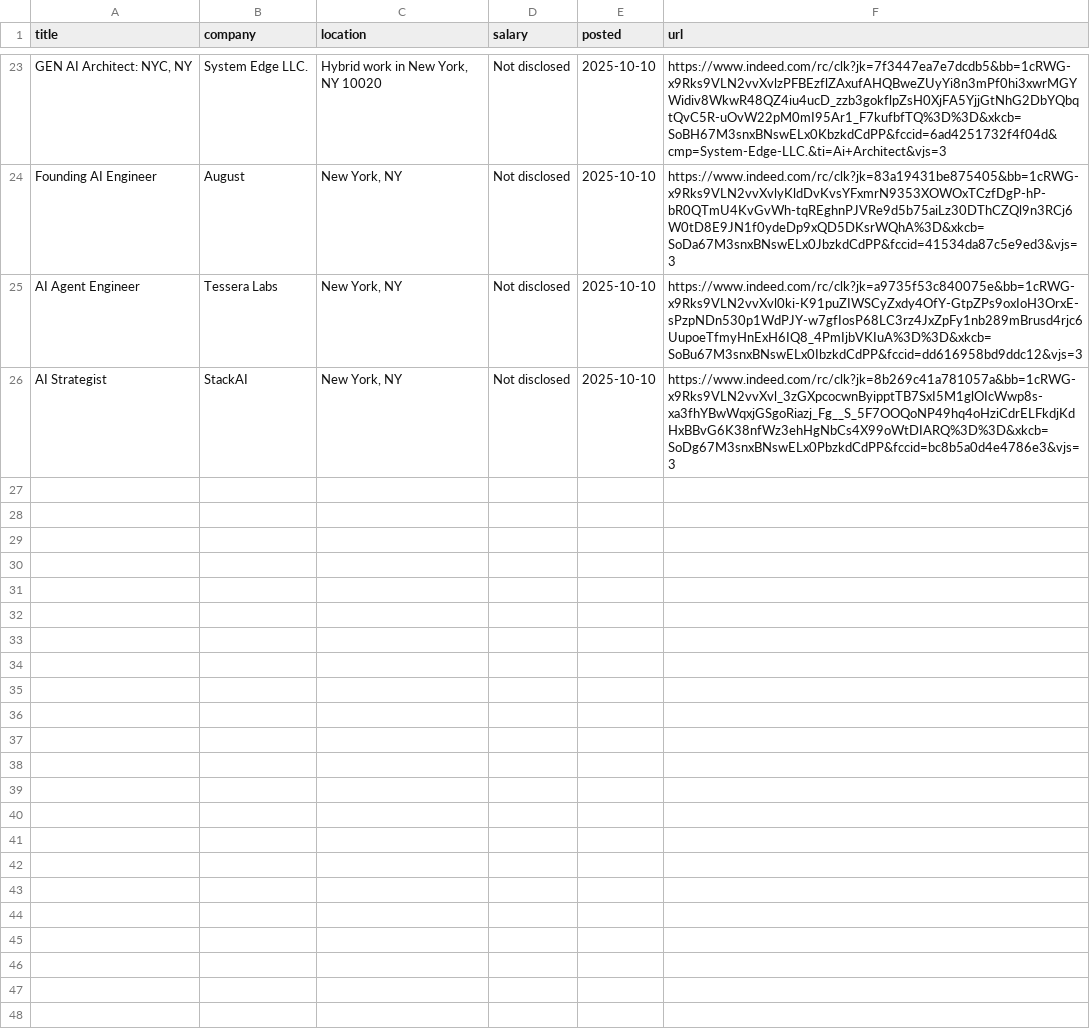
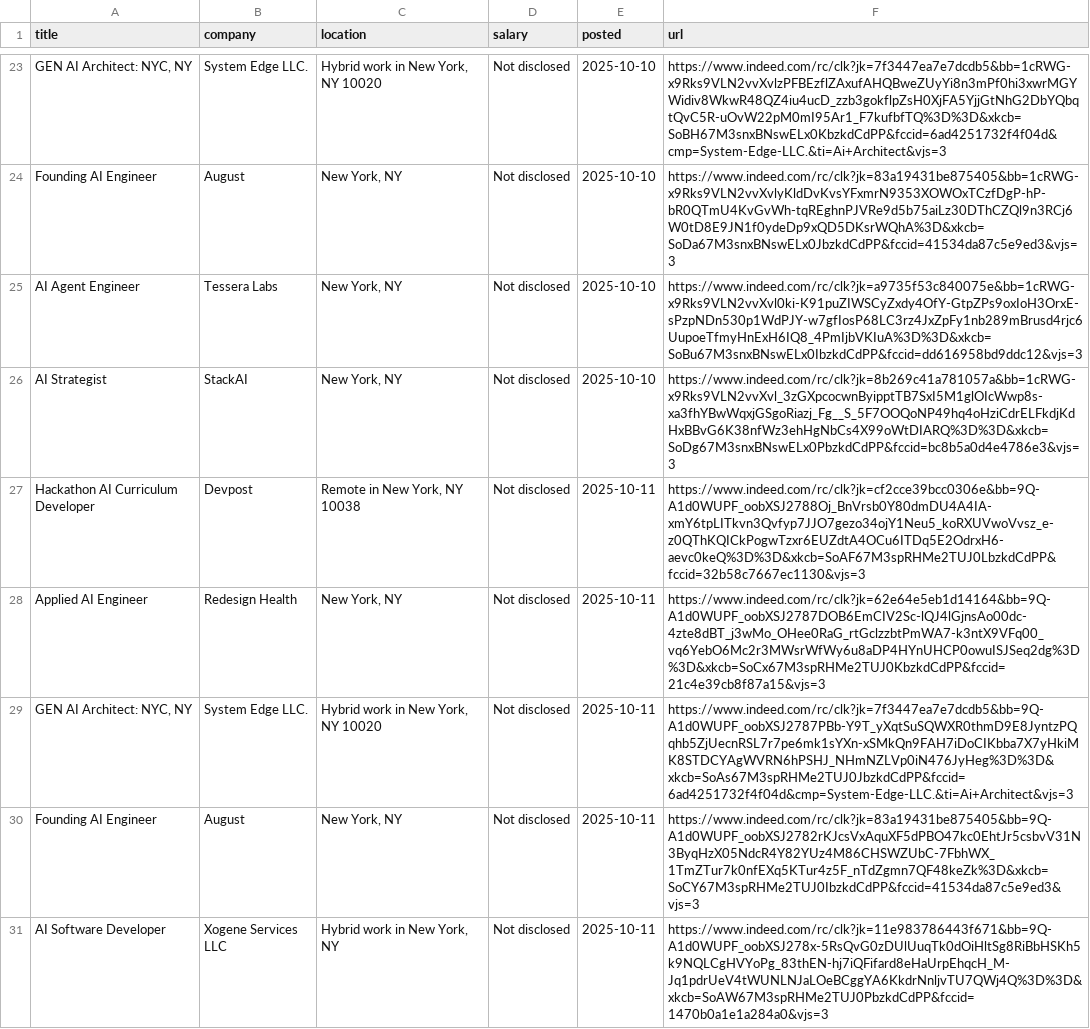
Before and after one commit to Ravneetsingh04/indeed_scraper, a CSV file: indeed_jobs.csv, drawn as a sheet; only a part is shown, gaps mark what is left out.

```diff
--- a/indeed_jobs.csv
+++ b/indeed_jobs.csv
@@ -26 +26,6 @@ AI Agent Engineer,Tessera Labs,"New York, NY",Not disclosed,2025-10-10,https://w
 AI Strategist,StackAI,"New York, NY",Not disclosed,2025-10-10,https://www.indeed.com/rc/clk?jk=8b269c41a781057a&bb=1cRWG-x9Rks9VLN2vvXvl_3zGXpcocwnByipptTB7SxI5M1glOIcWwp8s-xa3fhYBwWqxjGSgoRiazj_Fg__S_5F7OOQoNP49hq4oHziCdrELFkdjKdHxBBvG6K38nfWz3ehHgNbCs4X99oWtDIARQ%3D%3D&xkcb=SoDg67M3snxBNswELx0PbzkdCdPP&fccid=bc8b5a0d4e4786e3&vjs=3
+Hackathon AI Curriculum Developer,Devpost,"Remote in New York, NY 10038",Not disclosed,2025-10-11,https://www.indeed.com/rc/clk?jk=cf2cce39bcc0306e&bb=9Q-A1d0WUPF_oobXSJ2788Oj_BnVrsb0Y80dmDU4A4IA-xmY6tpLITkvn3Qvfyp7JJO7gezo34ojY1Neu5_koRXUVwoVvsz_e-z0QThKQICkPogwTzxr6EUZdtA4OCu6ITDq5E2OdrxH6-aevc0keQ%3D%3D&xkcb=SoAF67M3spRHMe2TUJ0LbzkdCdPP&fccid=32b58c7667ec1130&vjs=3
+Applied AI Engineer,Redesign Health,"New York, NY",Not disclosed,2025-10-11,https://www.indeed.com/rc/clk?jk=62e64e5eb1d14164&bb=9Q-A1d0WUPF_oobXSJ2787DOB6EmCIV2Sc-lQJ4lGjnsAo00dc-4zte8dBT_j3wMo_OHee0RaG_rtGclzzbtPmWA7-k3ntX9VFq00_vq6YebO6Mc2r3MWsrWfWy6u8aDP4HYnUHCP0owuISJSeq2dg%3D%3D&xkcb=SoCx67M3spRHMe2TUJ0KbzkdCdPP&fccid=21c4e39cb8f87a15&vjs=3
+"GEN AI Architect: NYC, NY",System Edge LLC.,"Hybrid work in New York, NY 10020",Not disclosed,2025-10-11,https://www.indeed.com/rc/clk?jk=7f3447ea7e7dcdb5&bb=9Q-A1d0WUPF_oobXSJ2787PBb-Y9T_yXqtSuSQWXR0thmD9E8JyntzPQqhb5ZjUecnRSL7r7pe6mk1sYXn-xSMkQn9FAH7iDoCIKbba7X7yHkiMK8STDCYAgWVRN6hPSHJ_NHmNZLVp0iN476JyHeg%3D%3D&xkcb=SoAs67M3spRHMe2TUJ0JbzkdCdPP&fccid=6ad4251732f4f04d&cmp=System-Edge-LLC.&ti=Ai+Architect&vjs=3
+Founding AI Engineer,August,"New York, NY",Not disclosed,2025-10-11,https://www.indeed.com/rc/clk?jk=83a19431be875405&bb=9Q-A1d0WUPF_oobXSJ2782rKJcsVxAquXF5dPBO47kc0EhtJr5csbvV31N3ByqHzX05NdcR4Y82YUz4M86CHSWZUbC-7FbhWX_1TmZTur7k0nfEXq5KTur4z5F_nTdZgmn7QF48keZk%3D&xkcb=SoCY67M3spRHMe2TUJ0IbzkdCdPP&fccid=41534da87c5e9ed3&vjs=3
+AI Software Developer,Xogene Services LLC,"Hybrid work in New York, NY",Not disclosed,2025-10-11,https://www.indeed.com/rc/clk?jk=11e983786443f671&bb=9Q-A1d0WUPF_oobXSJ278x-5RsQvG0zDUlUuqTk0dOiHltSg8RiBbHSKh5k9NQLCgHVYoPg_83thEN-hj7iQFifard8eHaUrpEhqcH_M-Jq1pdrUeV4tWUNLNJaLOeBCggYA6KkdrNnljvTU7QWj4Q%3D%3D&xkcb=SoAW67M3spRHMe2TUJ0PbzkdCdPP&fccid=1470b0a1e1a284a0&vjs=3
```
